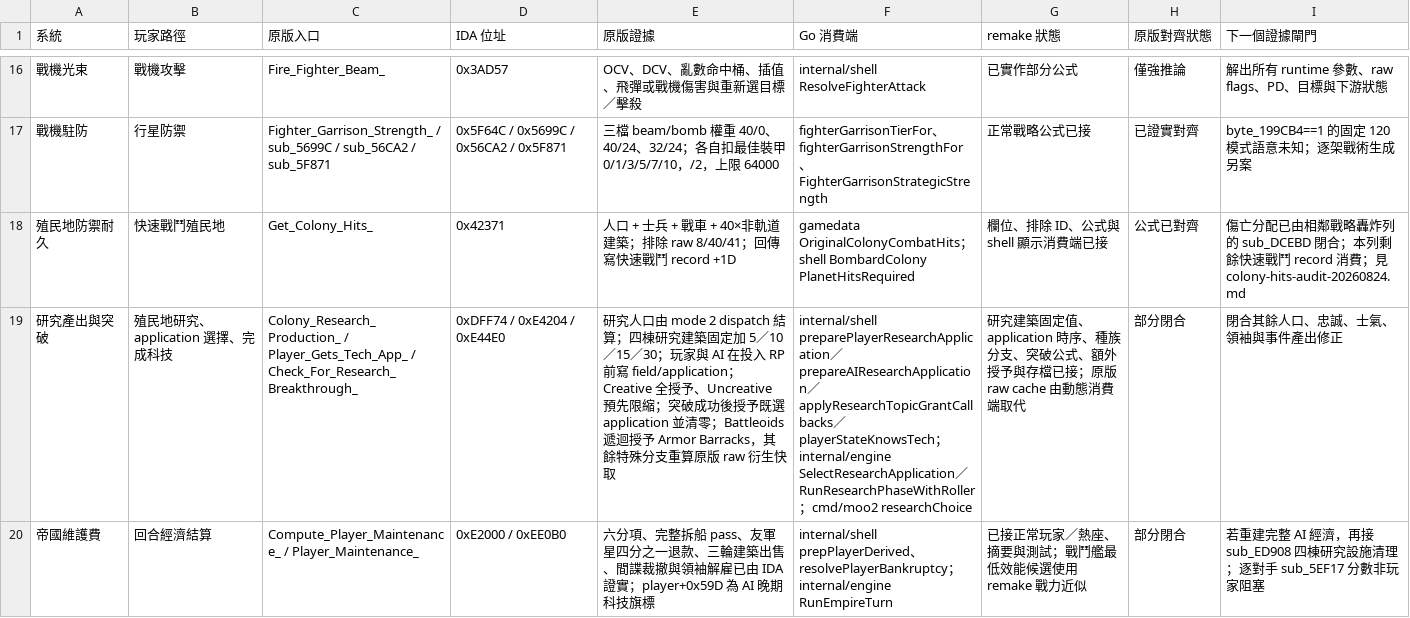
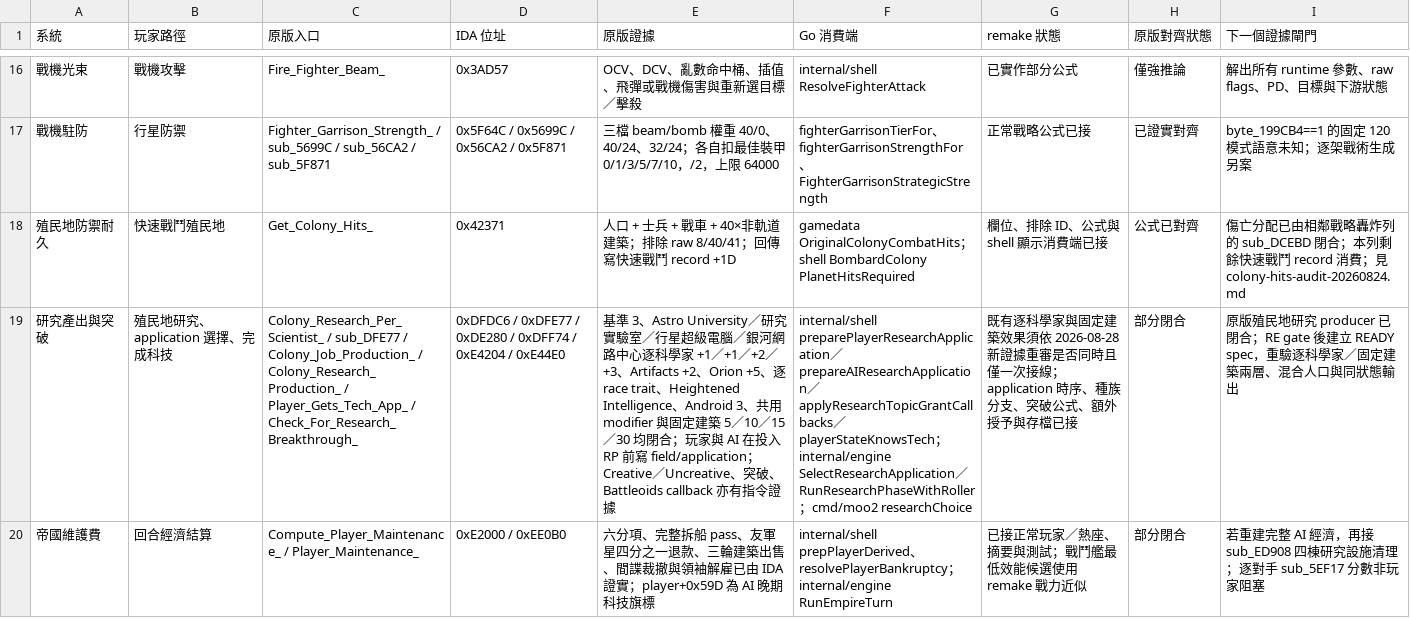
Before and after one commit to wicanr2/master-of-orion2-remake-cht, a TSV file: docs/re/parity-matrix.tsv, drawn as a sheet; only a part is shown, gaps mark what is left out; the diff covers the shown part only; the diff names each change by its address in the sheet, - before the commit and + after, or states it on an @@ line.

```diff
--- a/docs/re/parity-matrix.tsv
+++ b/docs/re/parity-matrix.tsv
-C19 (原版入口): Colony_Research_Production_ /…
+C19 (原版入口): Colony_Research_Per_Scientist_ / sub_DFE77 / Colony_Job_Production_ / Colony_Research_Production_ /…
-D19 (IDA 位址): 0xDFF74 / 0xE4204 / 0xE44E0
+D19 (IDA 位址): 0xDFDC6 / 0xDFE77 / 0xDE280 / 0xDFF74 / 0xE4204 / 0xE44E0
-E19 (原版證據): 研究人口由 mode 2 dispatch 結算；四棟研究建築固定加 5／10／15／30；玩家與 AI 在投入 RP 前寫 field/application；Creative 全授予、Uncreative 預先限縮；突破成功後授予既選 application 並清零；Battleoids 遞迴授予 Armor Barracks，其餘特殊分支重算原版 raw 衍生快取
+E19 (原版證據): 基準 3、Astro University／研究實驗室／行星超級電腦／銀河網路中心逐科學家 +1／+1／+2／+3、Artifacts +2、Orion +5、逐 race trait、Heightened Intelligence、Android 3、共用 modifier 與固定建築 5／10／15／30 均閉合；玩家與 AI 在投入 RP 前寫 field/application；Creative／Uncreative、突破、Battleoids callback 亦有指令證據
-G19 (remake 狀態): 研究建築固定值、application 時序、種族分支、突破公式、額外授予與存檔已接；原版 raw cache 由動態消費端取代
+G19 (remake 狀態): 既有逐科學家與固定建築效果須依 2026-08-28 新證據重審是否同時且僅一次接線；application 時序、種族分支、突破公式、額外授予與存檔已接
-I19 (下一個證據閘門): 閉合其餘人口、忠誠、士氣、領袖與事件產出修正
+I19 (下一個證據閘門): 原版殖民地研究 producer 已閉合；RE gate 後建立 READY spec，重驗逐科學家／固定建築兩層、混合人口與同狀態輸出
```
Also changed, not shown: 6 edited cells elsewhere in this file, 7 other files.
